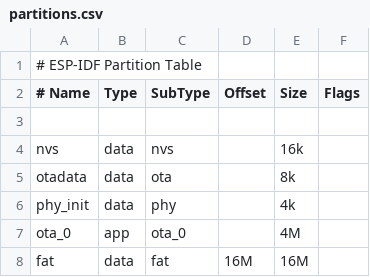
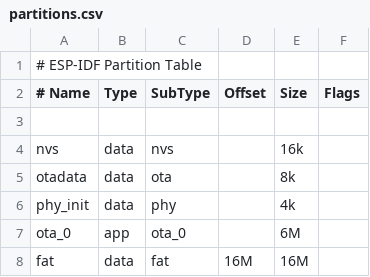
Before and after one commit to loouwiit/The-Defect, a CSV file: partitions.csv, drawn as a sheet.

```diff
--- a/partitions.csv
+++ b/partitions.csv
@@ -6,3 +6,3 @@ otadata,  data, ota  ,         ,  8k,
 phy_init, data, phy  ,         ,  4k,
-ota_0,    app , ota_0,         ,  4M
+ota_0,    app , ota_0,         ,  6M
 fat,      data, fat  ,      16M, 16M,
```
Also changed, not shown: 7 other files.
